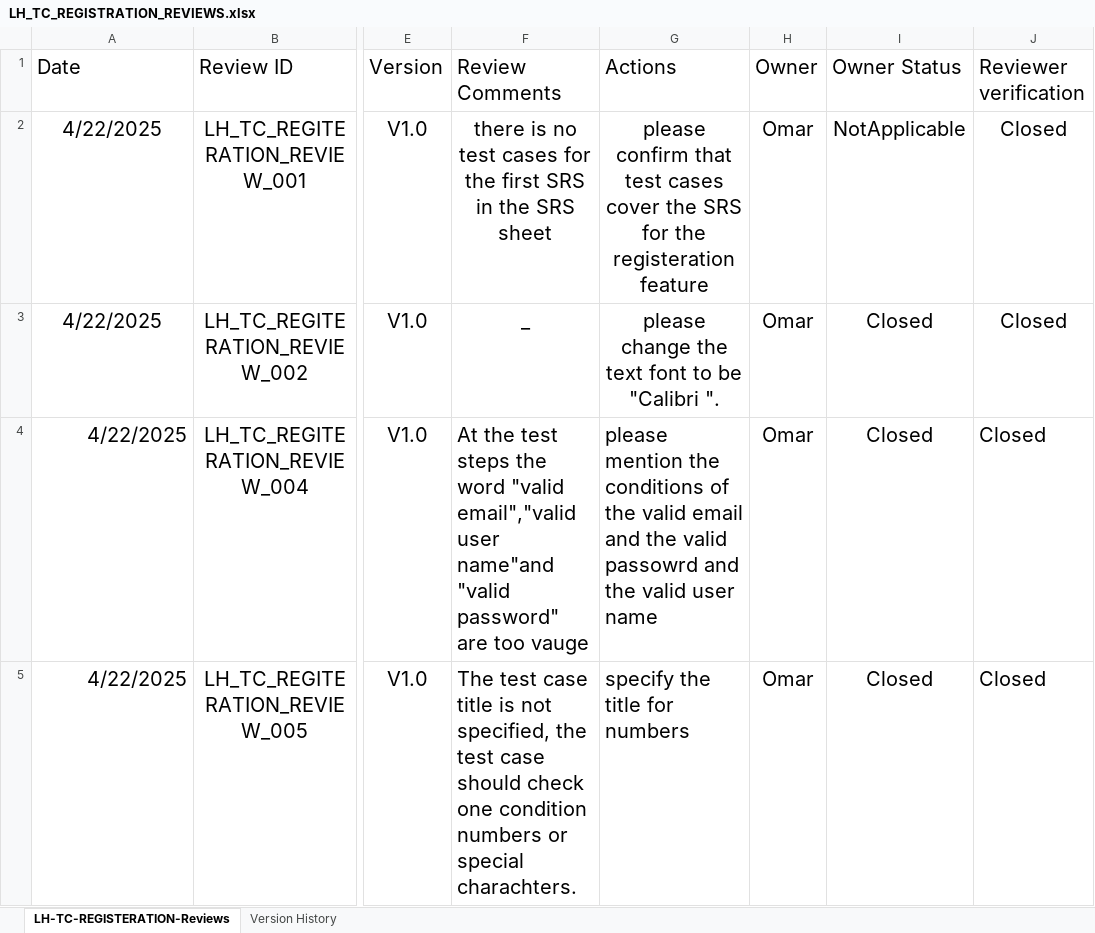
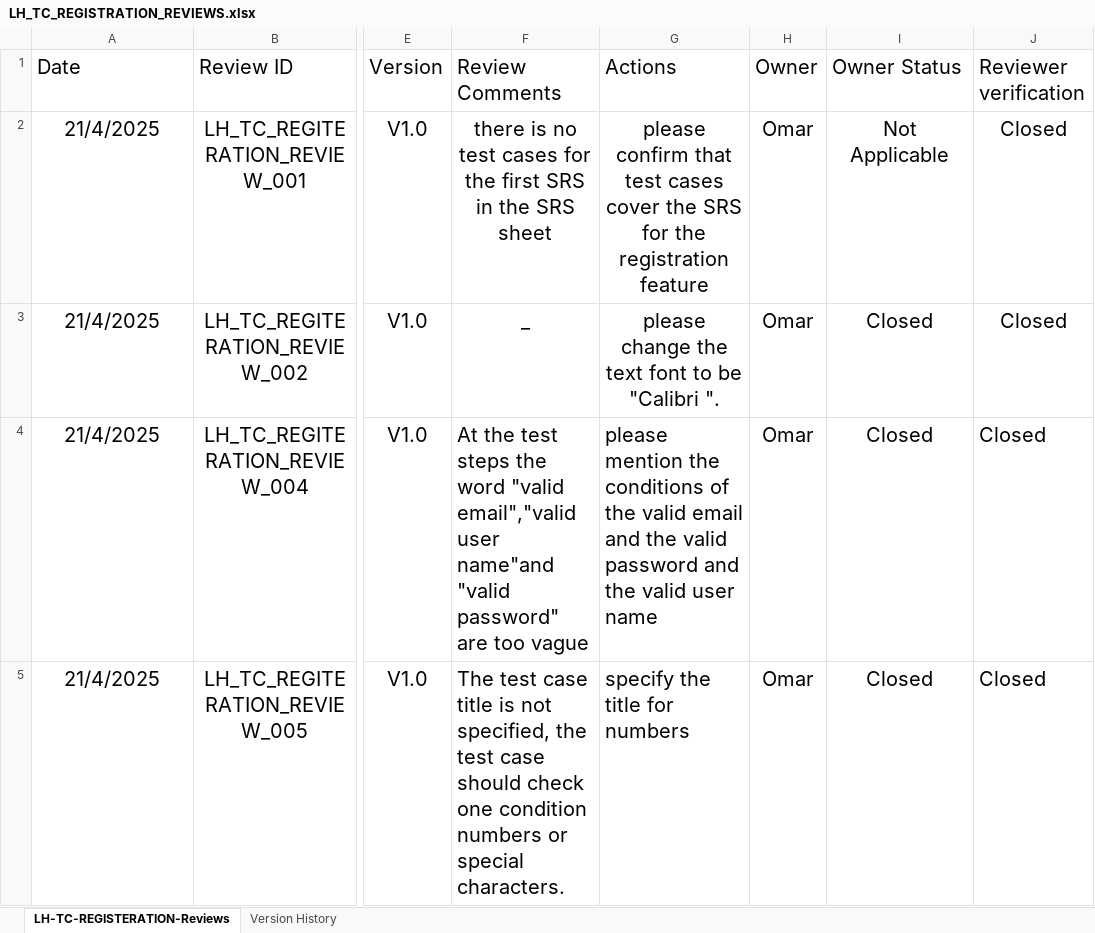
Before and after one commit to EmanAbusalim/Group-3-Learning-hub, an Excel workbook: LH_REVIEWS/LH_TC_REGISTRATION_REVIEWS.xlsx, sheet LH-TC-REGISTERATION-Reviews, drawn as a sheet; only a part is shown, gaps mark what is left out; values as stored, in another font and other column widths than the file's, no borders; table styles not drawn; the diff covers the shown part only; the diff names each change by its address in the sheet, - before the commit and + after, or states it on an @@ line.

Commit message:
v2.0 review the new version of registration TC

```diff
--- a/LH_REVIEWS/LH_TC_REGISTRATION_REVIEWS.xlsx (sheet LH-TC-REGISTERATION-Reviews)
+++ b/LH_REVIEWS/LH_TC_REGISTRATION_REVIEWS.xlsx (sheet LH-TC-REGISTERATION-Reviews)
-A2:A5 (Date): 4/22/2025
+A2:A5 (Date): 21/4/2025
-G2 (Actions): …for the registeration feature
+G2 (Actions): …for the registration feature
-I2 (Owner Status): NotApplicable
+I2 (Owner Status): Not Applicable
-A4:A5 alignment: right
+A4:A5 alignment: center
-F4 (Review Comments): …are too vauge
+F4 (Review Comments): …are too vague
-G4 (Actions): …the valid passowrd and the…
+G4 (Actions): …the valid password and the…
-F5 (Review Comments): …or special charachters.
+F5 (Review Comments): …or special characters.
```
Also changed, not shown: 3 added rows, 2 edited cells and cell formats elsewhere in this sheet, sheet Version History.
